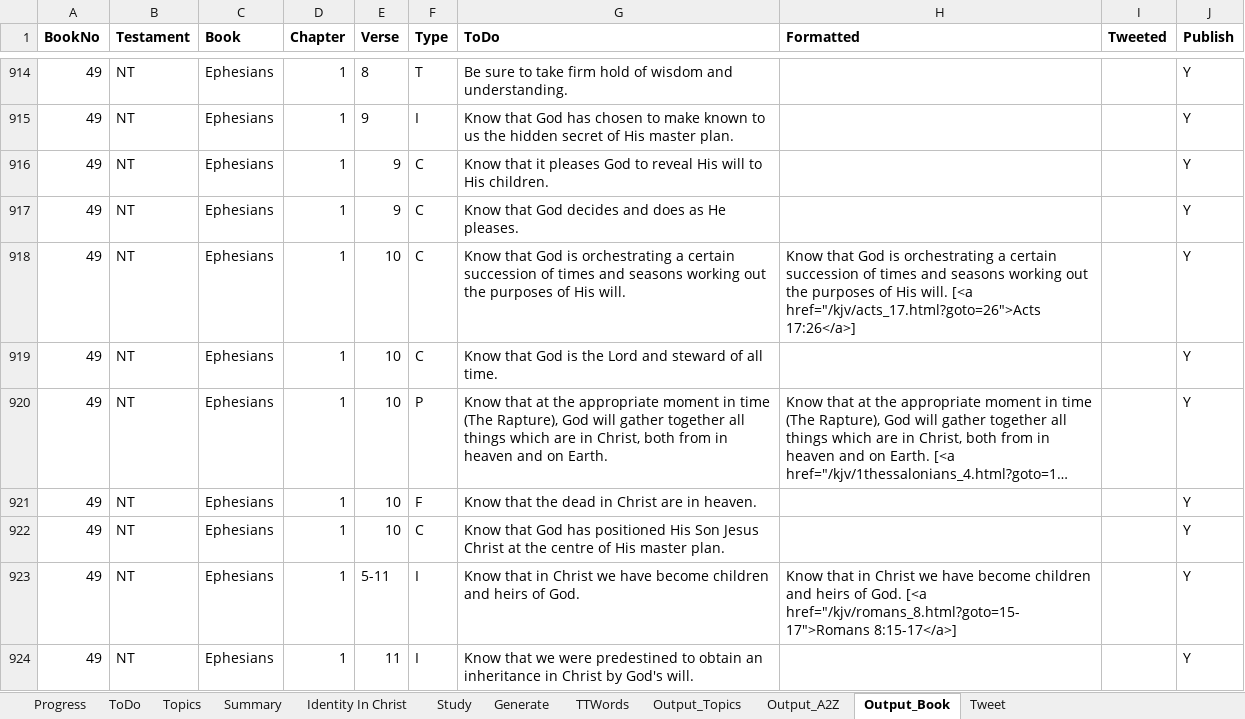
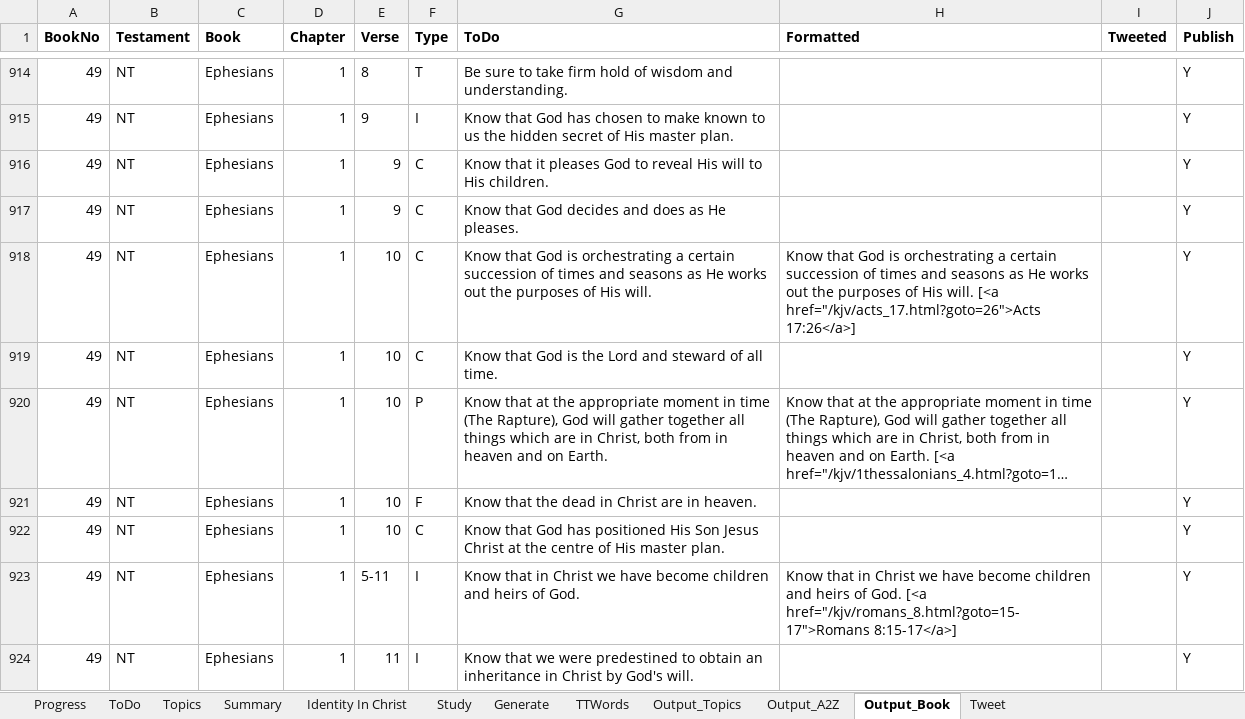
Before and after one commit to simptim1967/todobible, an Excel workbook: TodoBible.xlsm, sheet Output_Book, drawn as a sheet; only a part is shown, gaps mark what is left out; long unchanged cells end in …; values as stored, in another font and other column widths than the file's, no borders; the diff names each change by its address in the sheet, - before the commit and + after, or states it on an @@ line.

```diff
--- a/TodoBible.xlsm (sheet Output_Book)
+++ b/TodoBible.xlsm (sheet Output_Book)
-G918 (ToDo): …and seasons working out the…
+G918 (ToDo): …and seasons as He works out the…
-H918 (Formatted): …and seasons working out the…
+H918 (Formatted): …and seasons as He works out the…
```
Also changed, not shown: sheet Output_Topics, sheet ToDo, sheet Generate, sheet Output_A2Z, sheet Topics, 6 other files.
